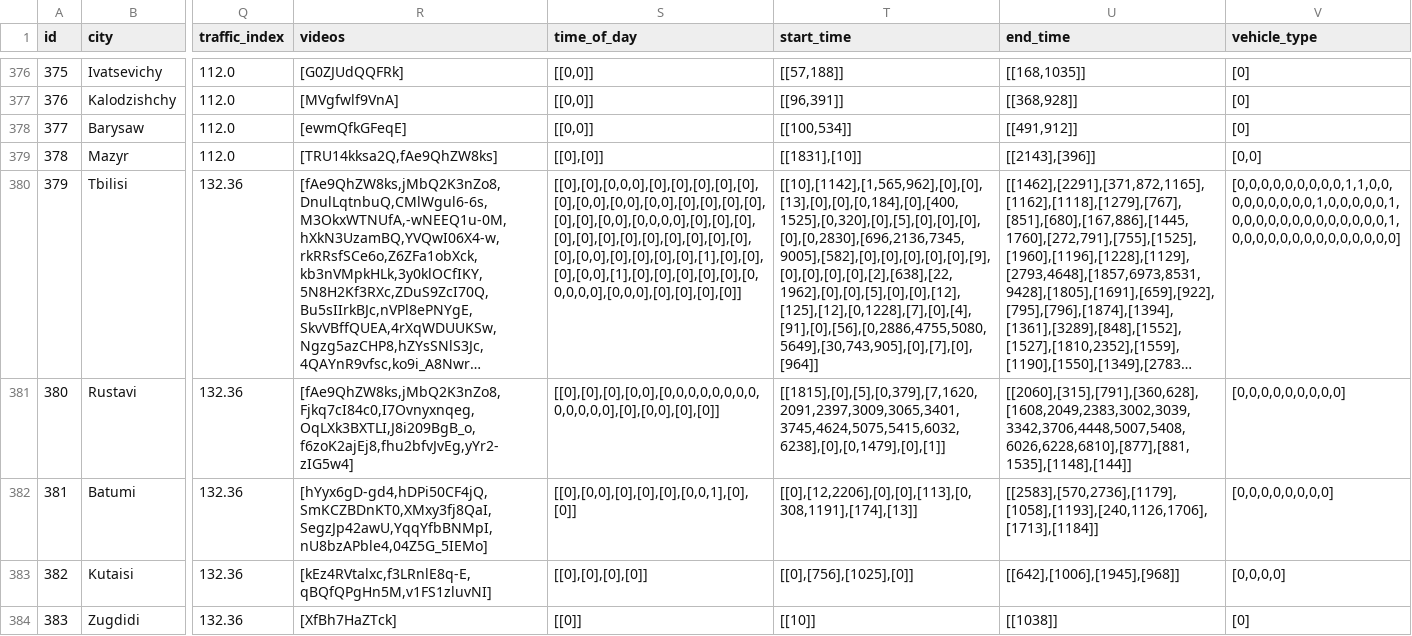
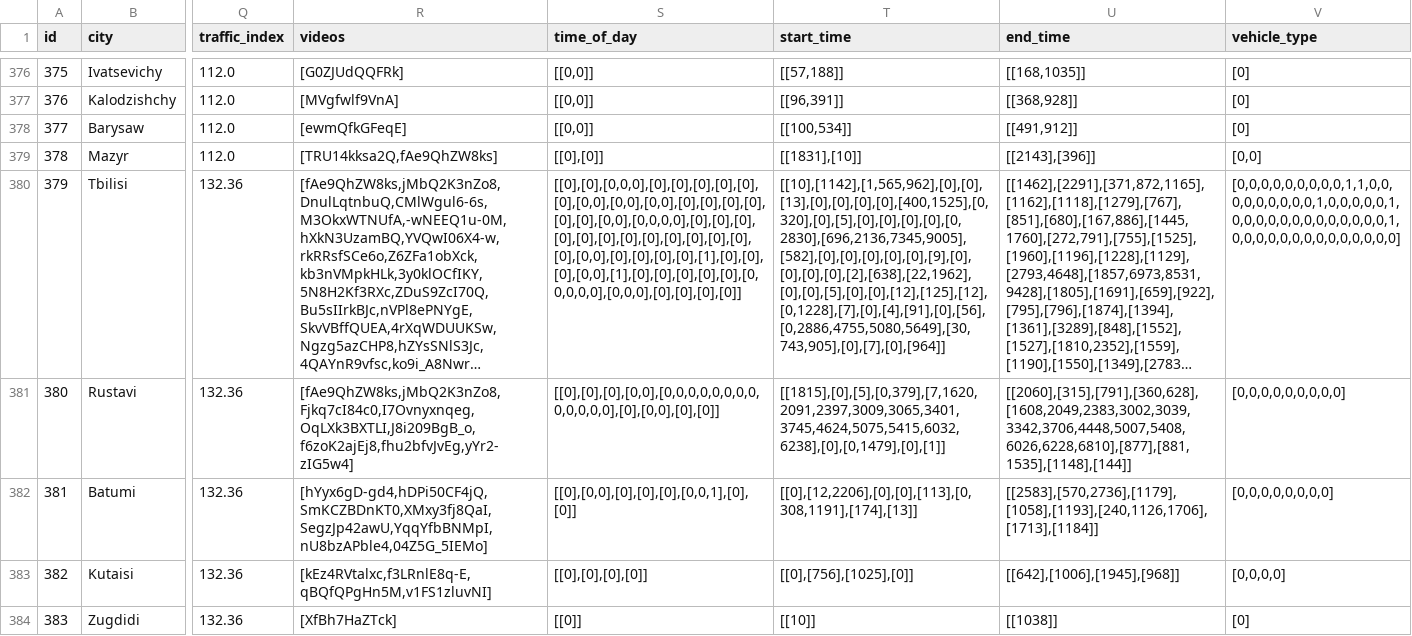
Before and after one commit to Shaadalam9/pedestrians-in-youtube, a CSV file: mapping.csv, drawn as a sheet; only a part is shown, gaps mark what is left out; long unchanged cells end in …; the diff names each change by its address in the sheet, - before the commit and + after, or states it on an @@ line.

```diff
--- a/mapping.csv
+++ b/mapping.csv
-T380 (start_time): [[10],[1142],[1,565,962],[0],[0],[13],[0],[0],[0,184],[0],[400,1525],[0,320],[0],[5],[0],[0],[0],[0],[0,2830],[696,2136,7345,9005],[582],[0],[0],[0],[0],[0],[9],[0],[0],[0],[0],[2],[638],[22,1962],[0],[0],[5],[0],[0],[12],[125],[12],[0,1228],[7],[0],[4],[91],[0],[56],[0,2886,4755,5080,5649],[30,743,905],[0],[7],[0],[964]]
+T380 (start_time): [[10],[1142],[1,565,962],[0],[0],[13],[0],[0],[0],[0],[400,1525],[0,320],[0],[5],[0],[0],[0],[0],[0,2830],[696,2136,7345,9005],[582],[0],[0],[0],[0],[0],[9],[0],[0],[0],[0],[2],[638],[22,1962],[0],[0],[5],[0],[0],[12],[125],[12],[0,1228],[7],[0],[4],[91],[0],[56],[0,2886,4755,5080,5649],[30,743,905],[0],[7],[0],[964]]
```
Also changed, not shown: national_csv.csv.
